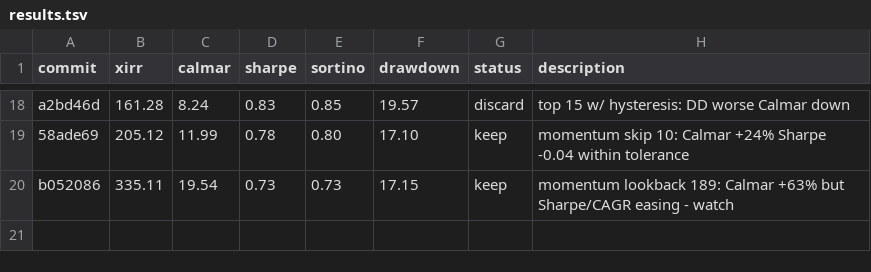
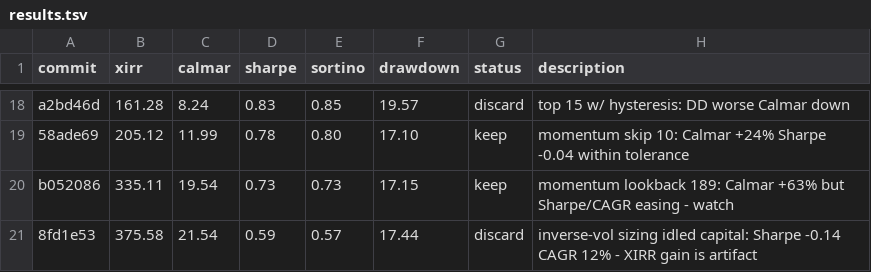
Before and after one commit to meet-minimalist/Backtrader-experiments, a TSV file: results.tsv, drawn as a sheet; only a part is shown, gaps mark what is left out; the diff names each change by its address in the sheet, - before the commit and + after, or states it on an @@ line.

```diff
--- a/results.tsv
+++ b/results.tsv
+row 21: 8fd1e53 | 375.58 | 21.54 | 0.59 | 0.57 | 17.44 | discard | inverse-vol sizing idled capital: Sharpe -0.14 CAGR 12% - XIRR gain is artifact
```
